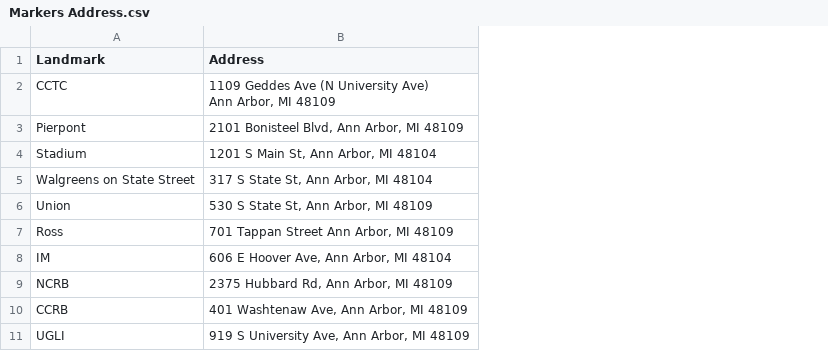
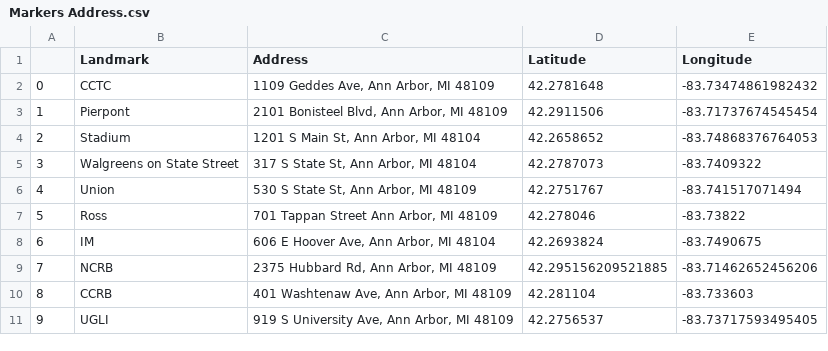
Before and after one commit to burteth/Housing-Goecoding, a CSV file: Markers Address.csv, drawn as a sheet; addresses are those after the commit; ↵ is a line break in a cell; the diff names each change by its address in the sheet, - before the commit and + after, or states it on an @@ line.

Commit message:
added cords

```diff
--- a/Markers Address.csv
+++ b/Markers Address.csv
+column A, rows 2-11: 0 | 1 | 2 | 3 | 4 | 5 | 6 | 7 | 8 | 9
+column D (Latitude), rows 2-11: 42.2781648 | 42.2911506 | 42.2658652 | 42.2787073 | 42.2751767 | 42.278046 | 42.2693824 | 42.295156209521885 | 42.281104 | 42.2756537
+column E (Longitude), rows 2-11: -83.73474861982432 | -83.71737674545454 | -83.74868376764053 | -83.7409322 | -83.741517071494 | -83.73822 | -83.7490675 | -83.71462652456206 | -83.733603 | -83.73717593495405
-C2 (Address): 1109 Geddes Ave (N University Ave) ↵ Ann Arbor, MI 48109
+C2 (Address): 1109 Geddes Ave, Ann Arbor, MI 48109
```
